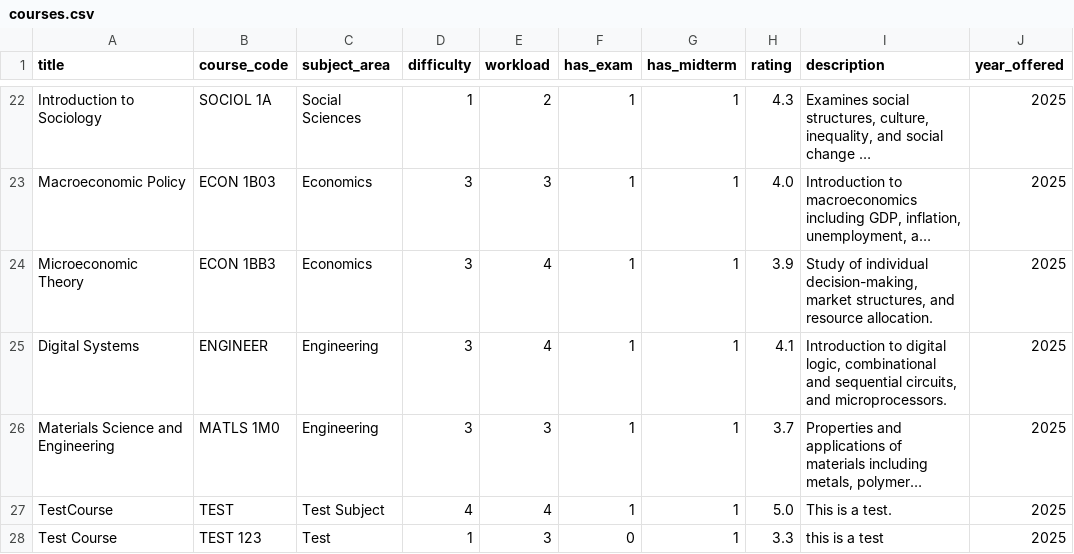
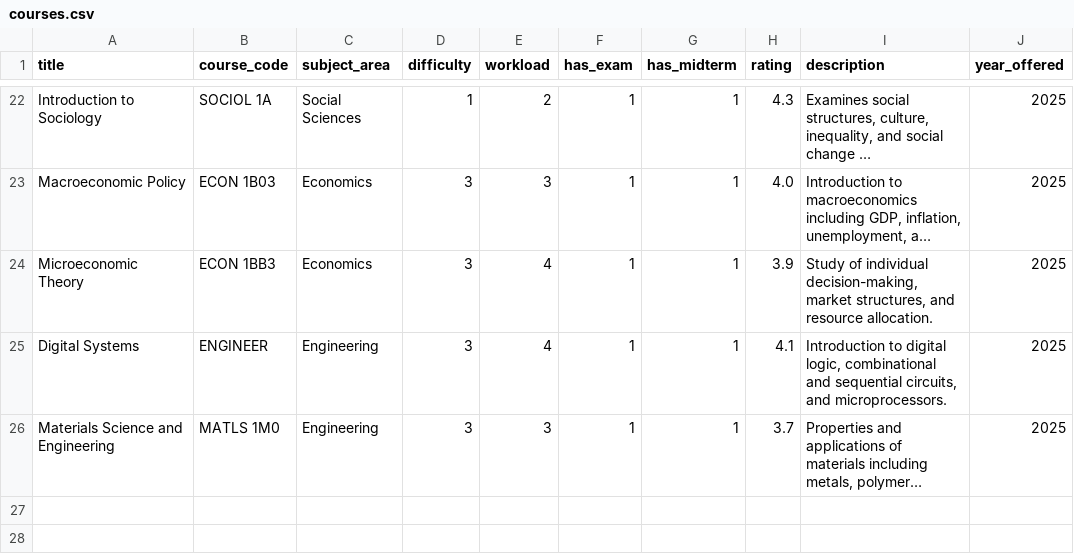
Before and after one commit to AnshikaP-06/Electible, a CSV file: data/courses.csv, drawn as a sheet; only a part is shown, gaps mark what is left out; long unchanged cells end in …; the diff names each change by its address in the sheet, - before the commit and + after, or states it on an @@ line.

```diff
--- a/data/courses.csv
+++ b/data/courses.csv
-row 27: TestCourse | TEST | Test Subject | 4 | 4 | 1 | 1 | 5.0 | This is a test. | 2025
-row 28: Test Course | TEST 123 | Test | 1 | 3 | 0 | 1 | 3.3 | this is a test | 2025
```
Also changed, not shown: 2 other files.
